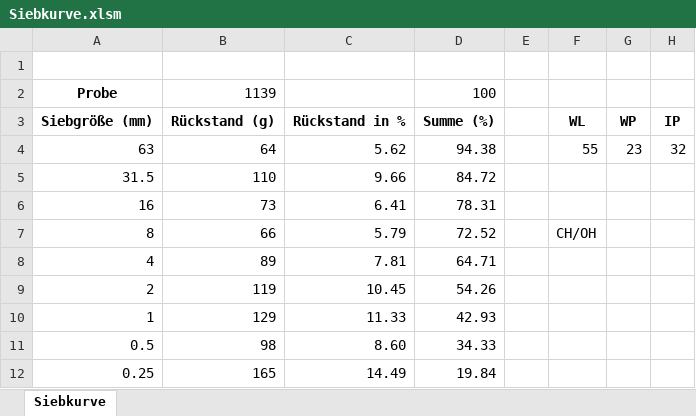
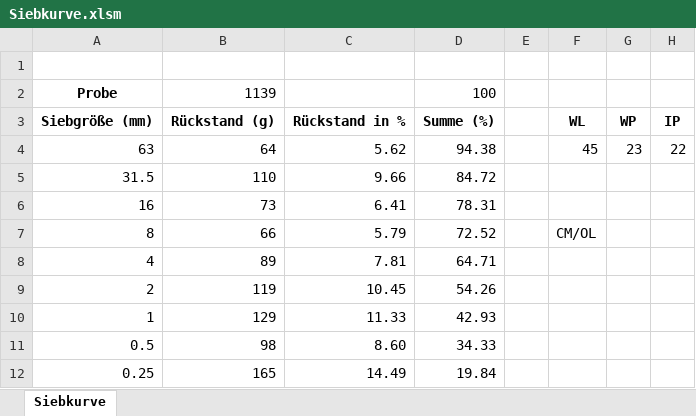
Before and after one commit to Oroxzy/Berechnungshilfen, an Excel workbook: Excel/Siebkurve.xlsm, sheet Siebkurve, drawn as a sheet; only a part is shown; values as stored, in another font and other column widths than the file's, no borders; charts and pictures not drawn; the diff names each change by its address in the sheet, - before the commit and + after, or states it on an @@ line.

Commit message:
Update Siebkurve.xlsm

```diff
--- a/Excel/Siebkurve.xlsm (sheet Siebkurve)
+++ b/Excel/Siebkurve.xlsm (sheet Siebkurve)
-F4: 55
+F4: 45
-H4: 32
+H4: 22
-F7: CH/OH
+F7: CM/OL
```
